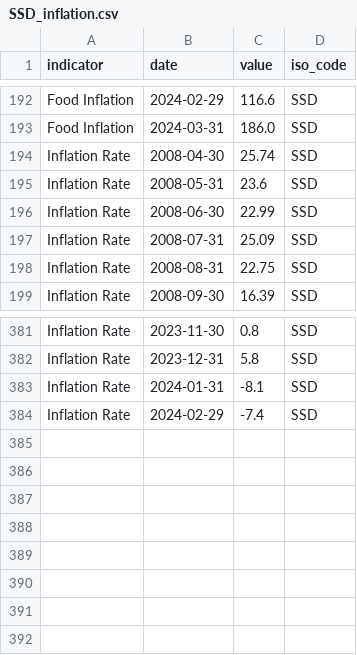
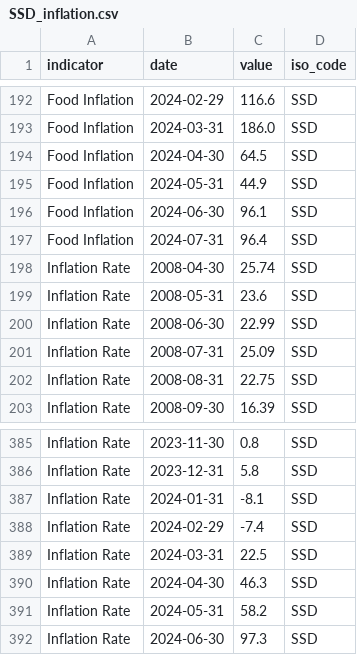
Before and after one commit to ONEcampaign/interest_rates, a CSV file: raw_data/wfp_raw/SSD_inflation.csv, drawn as a sheet; only a part is shown, gaps mark what is left out.

```diff
--- a/raw_data/wfp_raw/SSD_inflation.csv
+++ b/raw_data/wfp_raw/SSD_inflation.csv
@@ -193,2 +193,6 @@ Food Inflation,2024-02-29,116.6,SSD
 Food Inflation,2024-03-31,186.0,SSD
+Food Inflation,2024-04-30,64.5,SSD
+Food Inflation,2024-05-31,44.9,SSD
+Food Inflation,2024-06-30,96.1,SSD
+Food Inflation,2024-07-31,96.4,SSD
 Inflation Rate,2008-04-30,25.74,SSD
@@ -384 +388,5 @@ Inflation Rate,2024-01-31,-8.1,SSD
 Inflation Rate,2024-02-29,-7.4,SSD
+Inflation Rate,2024-03-31,22.5,SSD
+Inflation Rate,2024-04-30,46.3,SSD
+Inflation Rate,2024-05-31,58.2,SSD
+Inflation Rate,2024-06-30,97.3,SSD
```
Also changed, not shown: raw_data/wfp_raw/AFG_inflation.csv, raw_data/wfp_raw/BGD_inflation.csv, 22 other files.
